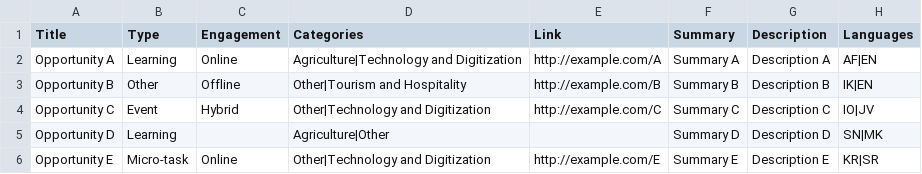
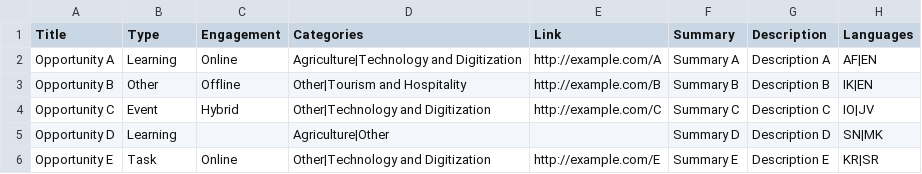
Before and after one commit to didx-xyz/yoma, a CSV file: src/api/src/other/OpportunityInfoCsvImport_Sample.csv, drawn as a sheet; only a part is shown; the diff names each change by its address in the sheet, - before the commit and + after, or states it on an @@ line.

Commit message:
Rename micro-task opportunity type and align MyOpportunity sync FK snapshot

```diff
--- a/src/api/src/other/OpportunityInfoCsvImport_Sample.csv
+++ b/src/api/src/other/OpportunityInfoCsvImport_Sample.csv
-B6 (Type): Micro-task
+B6 (Type): Task
```
Also changed, not shown: 4 other files.
